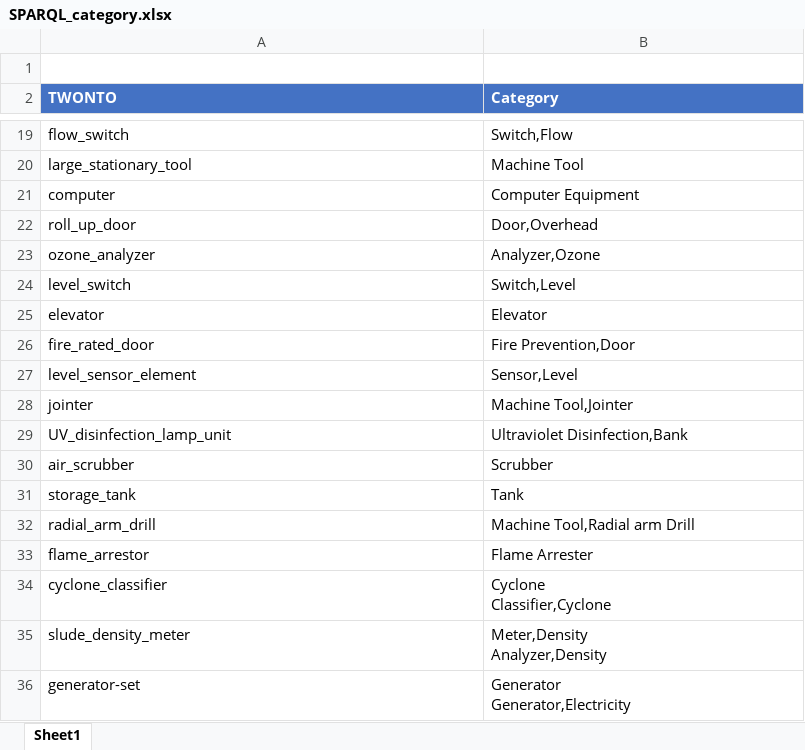
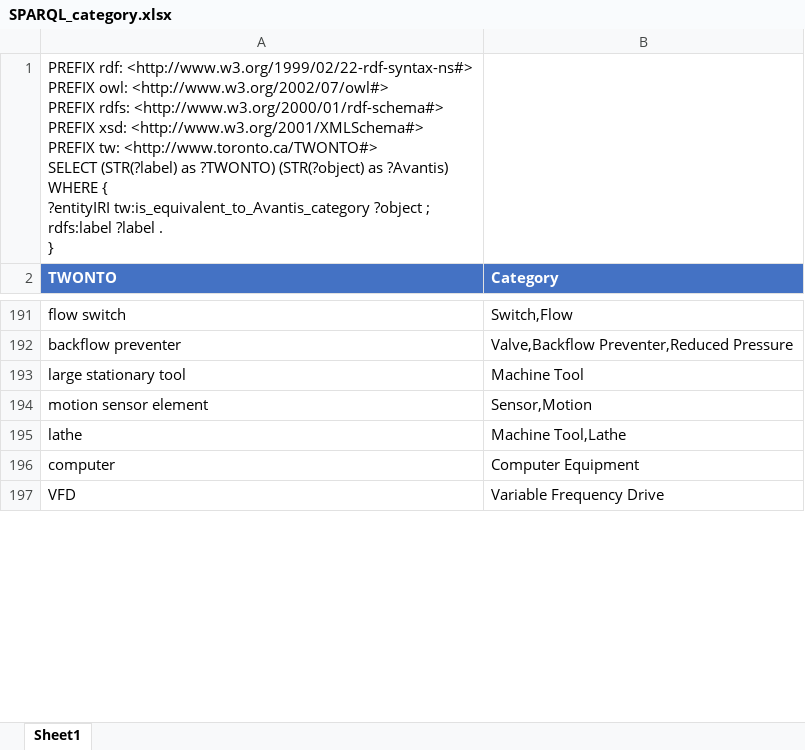
Before and after one commit to TW-ASMP/TWONTO, an Excel workbook: Avantis Mapping/SPARQL_category.xlsx, sheet Sheet1, drawn as a sheet; only a part is shown, gaps mark what is left out; the shorter side is filled out with more unchanged rows; values as stored, in another font and other column widths than the file's, no borders; table styles not drawn; removed rows and columns are numbered as before the commit, all else as after; ↵ is a line break in a cell; the diff covers the shown part only; the diff names each change by its address in the sheet, - before the commit and + after, or states it on an @@ line.

```diff
--- a/Avantis Mapping/SPARQL_category.xlsx (sheet Sheet1)
+++ b/Avantis Mapping/SPARQL_category.xlsx (sheet Sheet1)
-A1 (TWONTO): (empty)
+A1 (TWONTO): PREFIX rdf: <http://www.w3.org/1999/02/22-rdf-syntax-ns#> ↵ PREFIX owl: <http://www.w3.org/2002/07/owl#> ↵ PREFIX rdfs: <http://www.w3.org/2000/01/rdf-schema#> ↵ PREFIX xsd: <http://www.w3.org/2001/XMLSchema#> ↵ PREFIX tw: <http://www.toronto.ca/TWONTO#> ↵ SELECT (STR(?label) as ?TWONTO) (STR(?object) as ?Avantis) ↵ WHERE { ↵ ?entityIRI tw:is_equivalent_to_Avantis_category ?object ; ↵ rdfs:label ?label . ↵ }
-A191 (TWONTO): flow_switch
+A191 (TWONTO): flow switch
+row 192: backflow preventer | Valve,Backflow Preventer,Reduced Pressure
-A193 (TWONTO): large_stationary_tool
+A193 (TWONTO): large stationary tool
+row 194: motion sensor element | Sensor,Motion
@@ row 97 moved to row 195: lathe @@
-row 22: roll_up_door | Door,Overhead
-row 23: ozone_analyzer | Analyzer,Ozone
-row 24: level_switch | Switch,Level
@@ row 25 moved to row 144: elevator @@
-row 26: fire_rated_door | Fire Prevention,Door
-row 27: level_sensor_element | Sensor,Level
@@ row 28 moved to row 39: jointer @@
-row 29: UV_disinfection_lamp_unit | Ultraviolet Disinfection,Bank
-row 30: air_scrubber | Scrubber
-row 31: storage_tank | Tank
-row 32: radial_arm_drill | Machine Tool,Radial arm Drill
-row 33: flame_arrestor | Flame Arrester
-row 34: cyclone_classifier | Cyclone ↵ Classifier,Cyclone
-row 35: slude_density_meter | Meter,Density ↵ Analyzer,Density
-row 36: generator-set | Generator ↵ Generator,Electricity
```
Also changed, not shown: 161 added rows, 115 removed rows, 29 moved rows, 2 edited cells and cell formats elsewhere in this sheet, Avantis Mapping/SPARQL_class.xlsx, Avantis Mapping/SPARQL_supercategory.xlsx, 7 other files.
